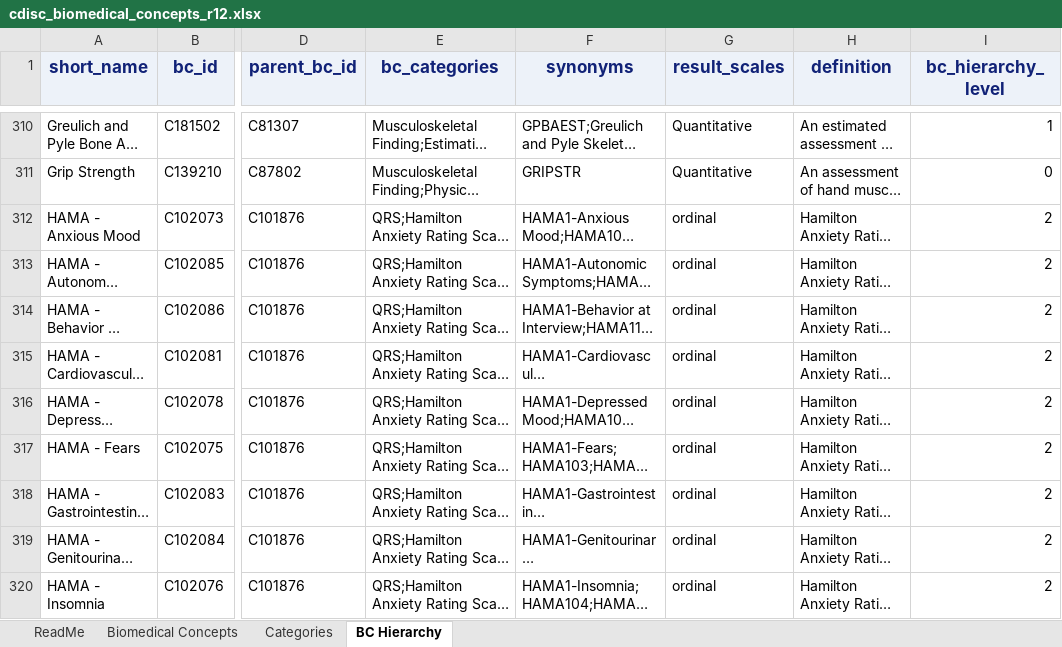
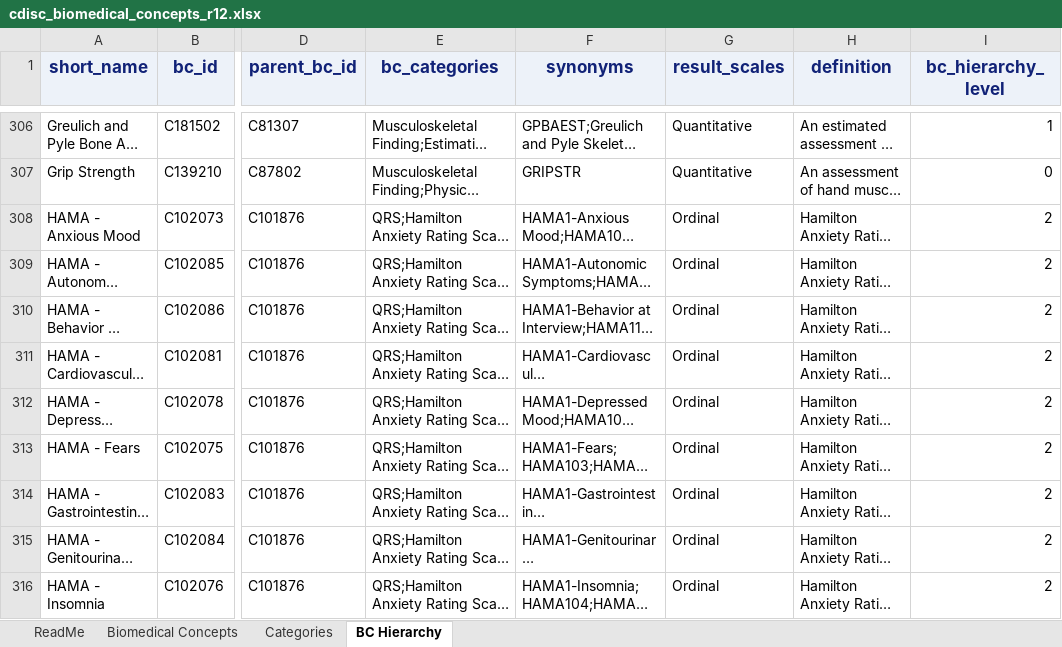
Before and after one commit to cdisc-org/COSMoS, an Excel workbook: curation/draft/cdisc_biomedical_concepts_r12.xlsx, sheet BC Hierarchy, drawn as a sheet; only a part is shown, gaps mark what is left out; long unchanged cells end in …; values as stored, in another font and other column widths than the file's, no borders; addresses are those after the commit; the diff covers the shown part only; the diff names each change by its address in the sheet, - before the commit and + after, or states it on an @@ line.

```diff
--- a/curation/draft/cdisc_biomedical_concepts_r12.xlsx (sheet BC Hierarchy)
+++ b/curation/draft/cdisc_biomedical_concepts_r12.xlsx (sheet BC Hierarchy)
-G308:G316 (result_scales): ordinal
+G308:G316 (result_scales): Ordinal
```
Also changed, not shown: 4 removed rows and 12 edited cells elsewhere in this sheet, sheet Biomedical Concepts, sheet ReadMe, curation/draft/package12/R12_BC_SDTM_QRS_HAM-A.xlsx, 25 other files.
